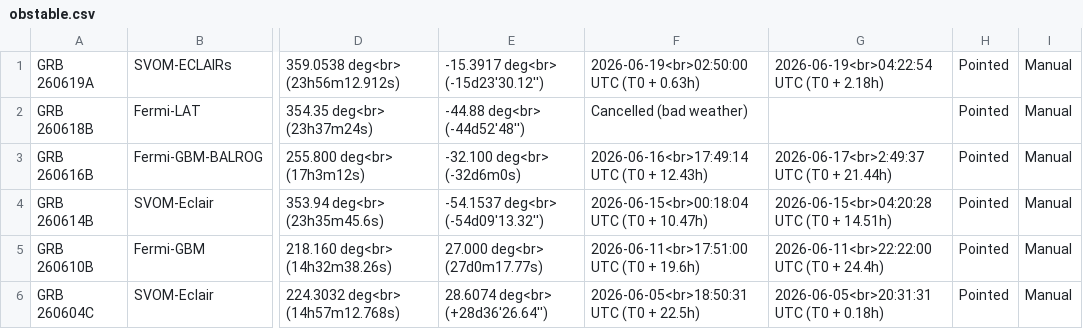
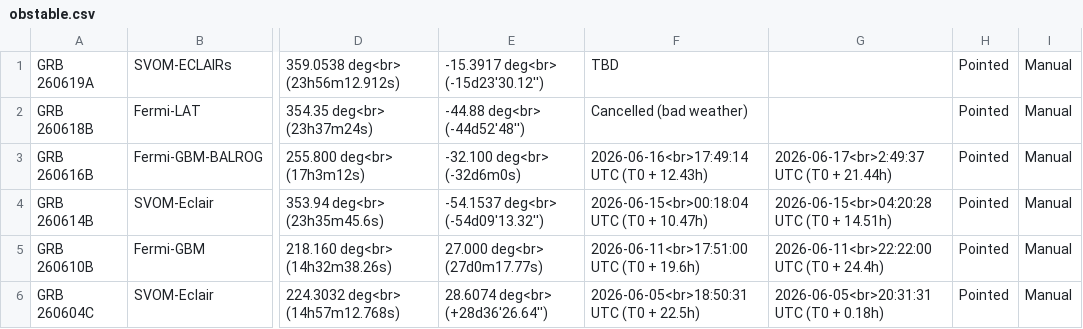
Before and after one commit to grbhess/grbhess.github.io, a CSV file: obstable.csv, drawn as a sheet; only a part is shown, gaps mark what is left out; the diff names each change by its address in the sheet, - before the commit and + after, or states it on an @@ line.

Commit message:
Update obstable.csv | update
Removed non-observed time window for GRB 260619A

```diff
--- a/obstable.csv
+++ b/obstable.csv
-F1: 2026-06-19<br>02:50:00 UTC (T0 + 0.63h)
+F1: TBD
-G1: 2026-06-19<br>04:22:54 UTC (T0 + 2.18h)
+G1: (empty)
```
